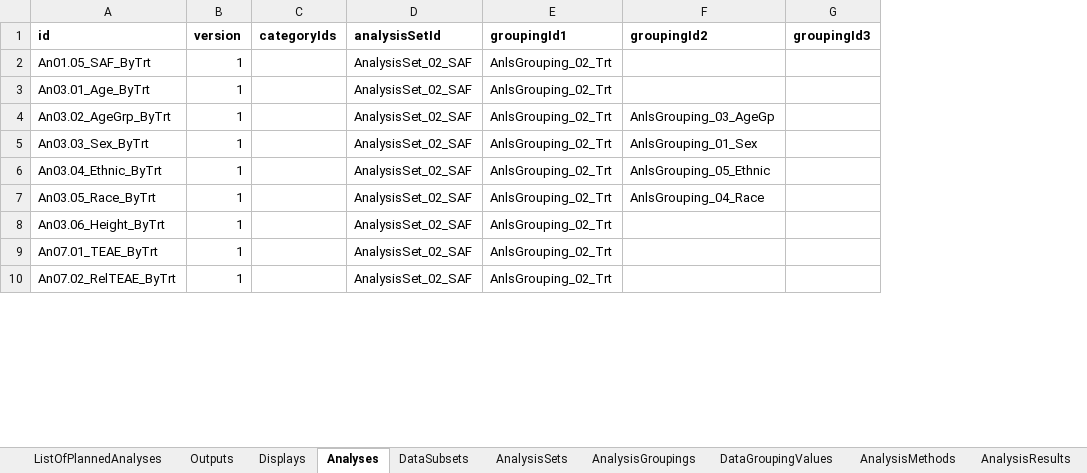
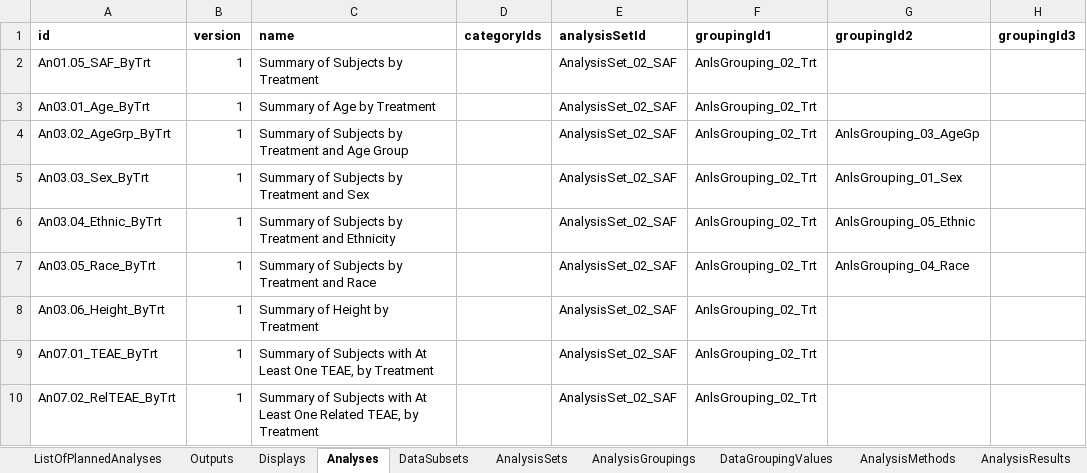
Before and after one commit to cdisc-org/analysis-results-standard, an Excel workbook: workfiles/examples/Sprint 10 Examples.xlsx, sheet Analyses, drawn as a sheet; only a part is shown; values as stored, in another font and other column widths than the file's, no borders; the diff names each change by its address in the sheet, - before the commit and + after, or states it on an @@ line.

Commit message:
Add name to Analysis (examples)

```diff
--- a/workfiles/examples/Sprint 10 Examples.xlsx (sheet Analyses)
+++ b/workfiles/examples/Sprint 10 Examples.xlsx (sheet Analyses)
+column C (name), rows 2-10: Summary of Subjects by Treatment | Summary of Age by Treatment | Summary of Subjects by Treatment and Age Group | Summary of Subjects by Treatment and Sex | Summary of Subjects by Treatment and Ethnicity | Summary of Subjects by Treatment and Race | Summary of Height by Treatment | Summary of Subjects with At Least One TEAE, by Treatment | Summary of Subjects with At Least One Related TEAE, by Treatment
```
Also changed, not shown: formulas that keep their value, 3 other files.
